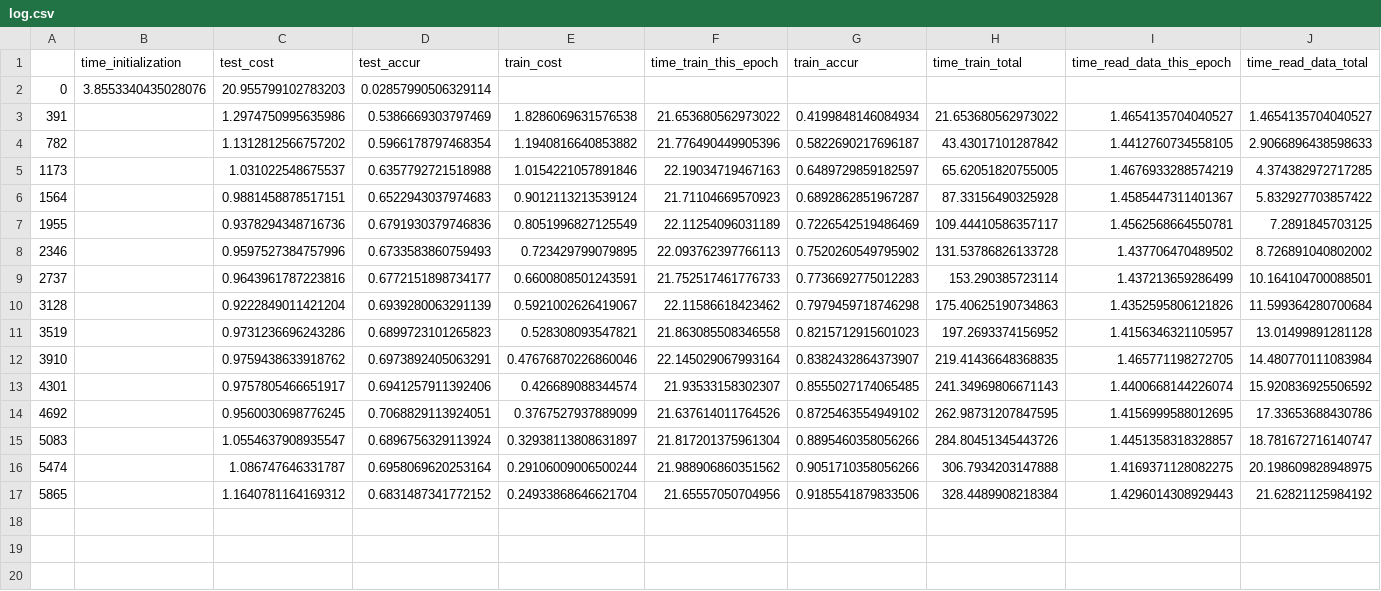
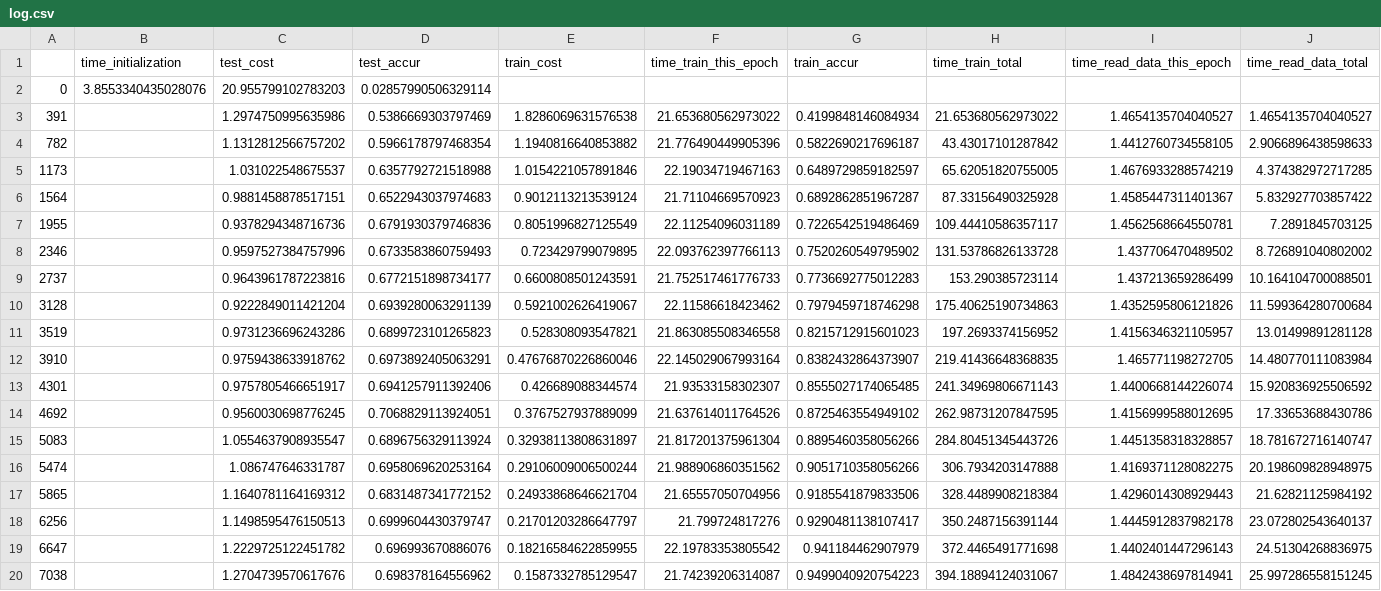
Before and after one commit to lukemetz/MLFun, a CSV file: updates/280888/log.csv, drawn as a sheet; the diff names each change by its address in the sheet, - before the commit and + after, or states it on an @@ line.

Commit message:
18

```diff
--- a/updates/280888/log.csv
+++ b/updates/280888/log.csv
+row 18: 6256 |  | 1.1498595476150513 | 0.6999604430379747 | 0.21701203286647797 | 21.799724817276 | 0.9290481138107417 | 350.2487156391144 | 1.4445912837982178 | 23.072802543640137
+row 19: 6647 |  | 1.2229725122451782 | 0.696993670886076 | 0.18216584622859955 | 22.19783353805542 | 0.941184462907979 | 372.4465491771698 | 1.4402401447296143 | 24.51304268836975
+row 20: 7038 |  | 1.2704739570617676 | 0.698378164556962 | 0.1587332785129547 | 21.74239206314087 | 0.9499040920754223 | 394.18894124031067 | 1.4842438697814941 | 25.997286558151245
```
